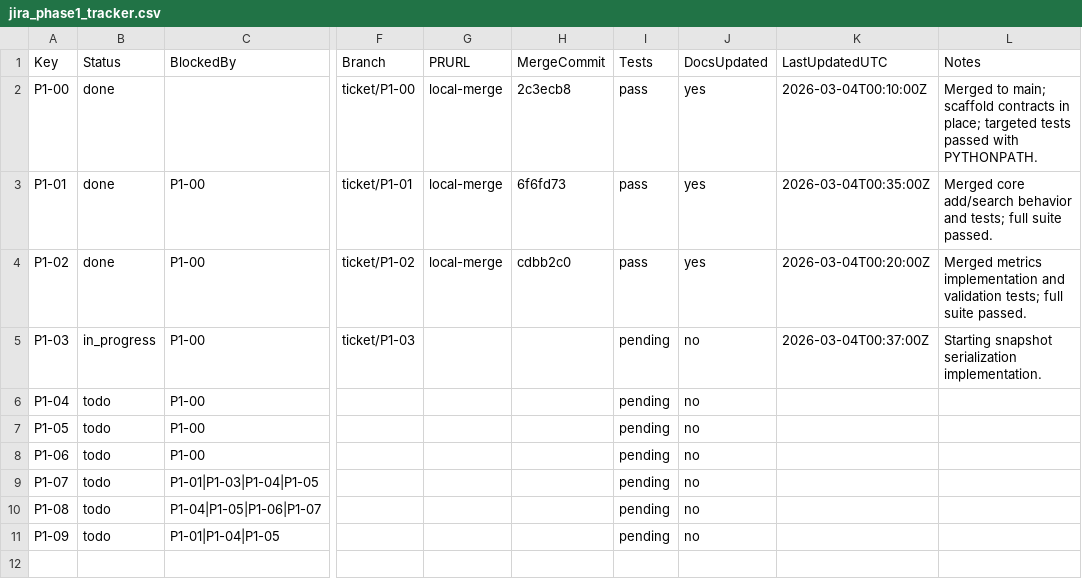
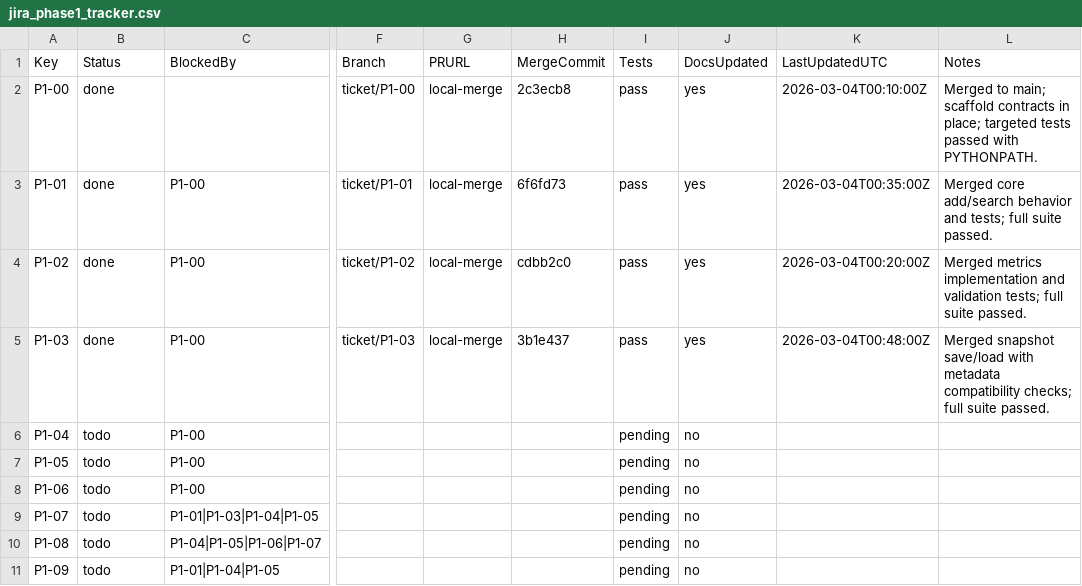
Before and after one commit to ashishbhutani/vector-search-platform, a CSV file: planning/jira_phase1_tracker.csv, drawn as a sheet; only a part is shown, gaps mark what is left out; the diff names each change by its address in the sheet, - before the commit and + after, or states it on an @@ line.

```diff
--- a/planning/jira_phase1_tracker.csv
+++ b/planning/jira_phase1_tracker.csv
-B5 (Status): in_progress
+B5 (Status): done
-G5 (PRURL): (empty)
+G5 (PRURL): local-merge
-H5 (MergeCommit): (empty)
+H5 (MergeCommit): 3b1e437
-I5 (Tests): pending
+I5 (Tests): pass
-J5 (DocsUpdated): no
+J5 (DocsUpdated): yes
-K5 (LastUpdatedUTC): 2026-03-04T00:37:00Z
+K5 (LastUpdatedUTC): 2026-03-04T00:48:00Z
-L5 (Notes): Starting snapshot serialization implementation.
+L5 (Notes): Merged snapshot save/load with metadata compatibility checks; full suite passed.
```
